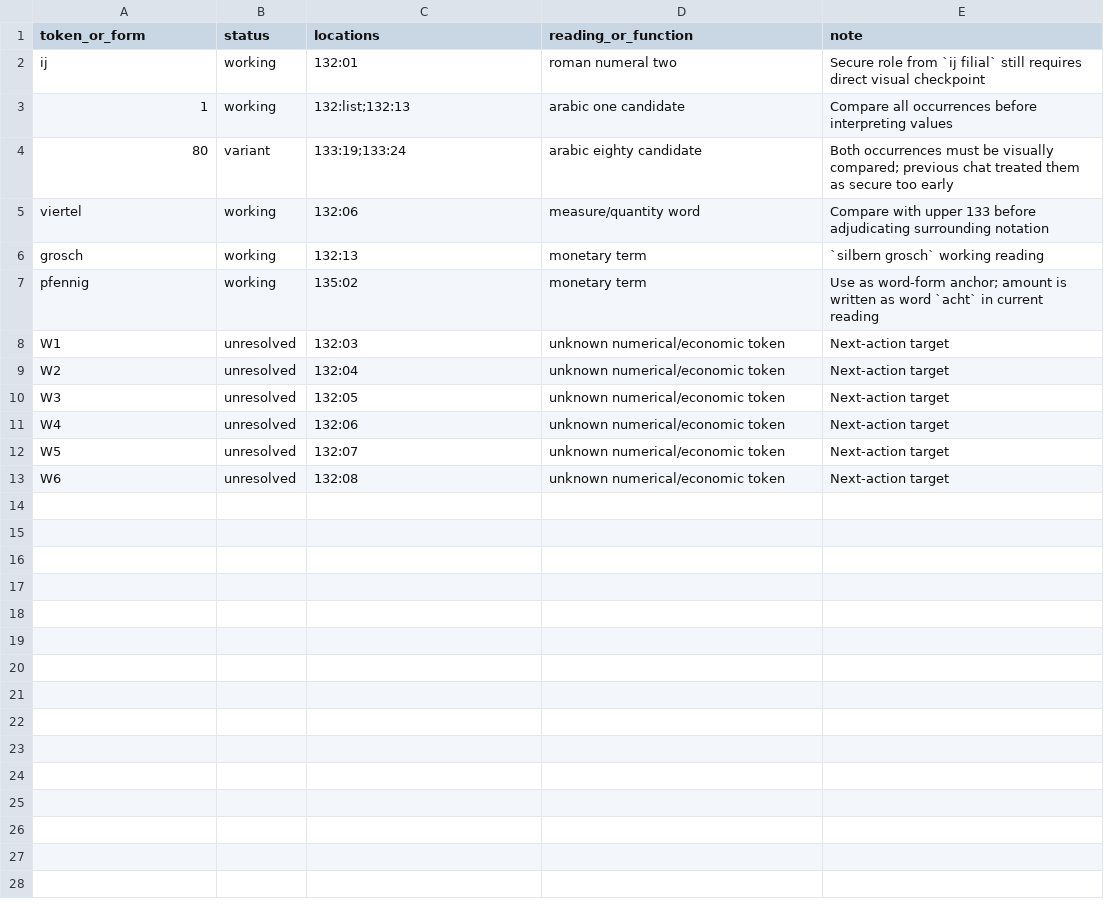
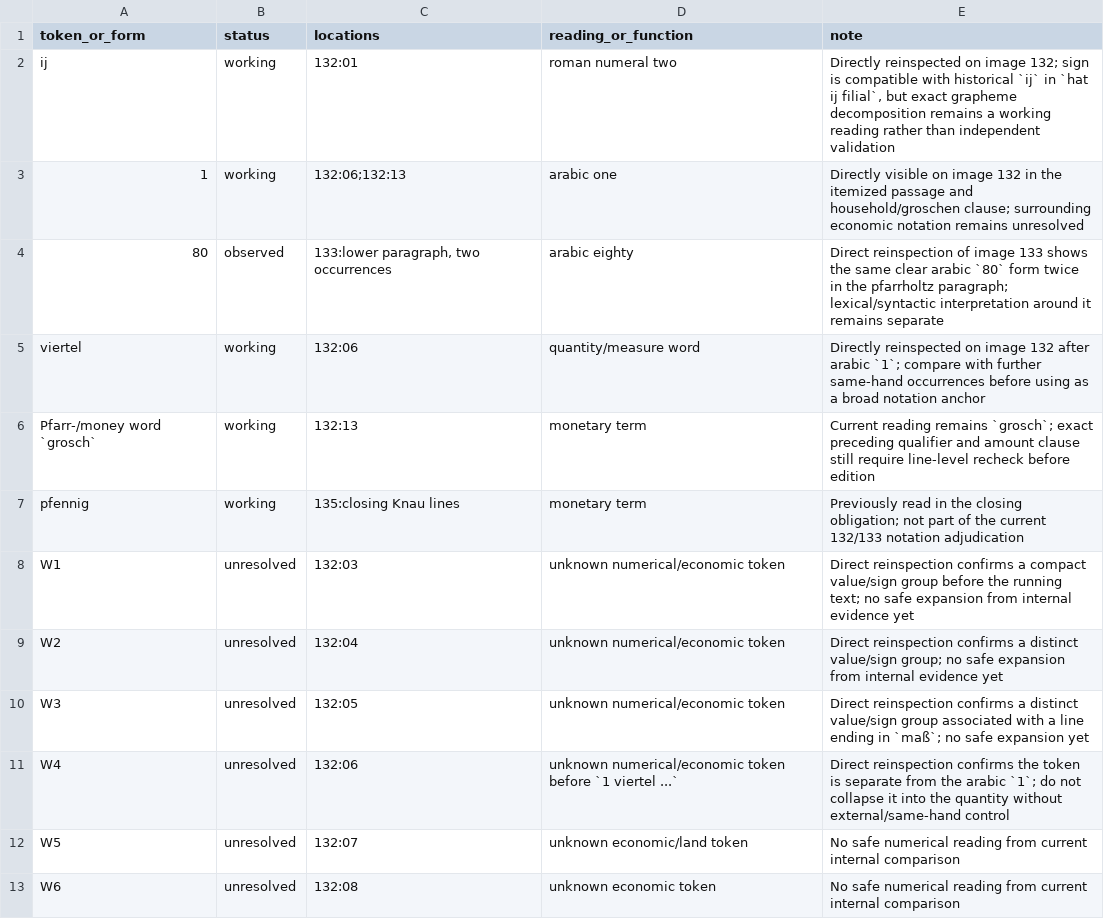
Before and after one commit to esany/paleo-type, a TSV file: projects/ega-reg-ii-5-knau/palaeography/numerals.tsv, drawn as a sheet.

Commit message:
Reinspect numeral anchors on images 132 and 133

```diff
--- a/projects/ega-reg-ii-5-knau/palaeography/numerals.tsv
+++ b/projects/ega-reg-ii-5-knau/palaeography/numerals.tsv
@@ -1,13 +1,13 @@
 token_or_form	status	locations	reading_or_function	note
-ij	working	132:01	roman numeral two	Secure role from `ij filial` still requires direct visual checkpoint
-1	working	132:list;132:13	arabic one candidate	Compare all occurrences before interpreting values
-80	variant	133:19;133:24	arabic eighty candidate	Both occurrences must be visually compared; previous chat treated them as secure too early
-viertel	working	132:06	measure/quantity word	Compare with upper 133 before adjudicating surrounding notation
-grosch	working	132:13	monetary term	`silbern grosch` working reading
-pfennig	working	135:02	monetary term	Use as word-form anchor; amount is written as word `acht` in current reading
-W1	unresolved	132:03	unknown numerical/economic token	Next-action target
-W2	unresolved	132:04	unknown numerical/economic token	Next-action target
-W3	unresolved	132:05	unknown numerical/economic token	Next-action target
-W4	unresolved	132:06	unknown numerical/economic token	Next-action target
-W5	unresolved	132:07	unknown numerical/economic token	Next-action target
-W6	unresolved	132:08	unknown numerical/economic token	Next-action target
+ij	working	132:01	roman numeral two	Directly reinspected on image 132; sign is compatible with historical `ij` in `hat ij filial`, but exact grapheme decomposition remains a working reading rather than independent validation
+1	working	132:06;132:13	arabic one	Directly visible on image 132 in the itemized passage and household/groschen clause; surrounding economic notation remains unresolved
+80	observed	133:lower paragraph, two occurrences	arabic eighty	Direct reinspection of image 133 shows the same clear arabic `80` form twice in the pfarrholtz paragraph; lexical/syntactic interpretation around it remains separate
+viertel	working	132:06	quantity/measure word	Directly reinspected on image 132 after arabic `1`; compare with further same-hand occurrences before using as a broad notation anchor
+Pfarr-/money word `grosch`	working	132:13	monetary term	Current reading remains `grosch`; exact preceding qualifier and amount clause still require line-level recheck before edition
+pfennig	working	135:closing Knau lines	monetary term	Previously read in the closing obligation; not part of the current 132/133 notation adjudication
+W1	unresolved	132:03	unknown numerical/economic token	Direct reinspection confirms a compact value/sign group before the running text; no safe expansion from internal evidence yet
+W2	unresolved	132:04	unknown numerical/economic token	Direct reinspection confirms a distinct value/sign group; no safe expansion from internal evidence yet
+W3	unresolved	132:05	unknown numerical/economic token	Direct reinspection confirms a distinct value/sign group associated with a line ending in `maß`; no safe expansion yet
+W4	unresolved	132:06	unknown numerical/economic token before `1 viertel ...`	Direct reinspection confirms the token is separate from the arabic `1`; do not collapse it into the quantity without external/same-hand control
+W5	unresolved	132:07	unknown economic/land token	No safe numerical reading from current internal comparison
+W6	unresolved	132:08	unknown economic token	No safe numerical reading from current internal comparison
```
